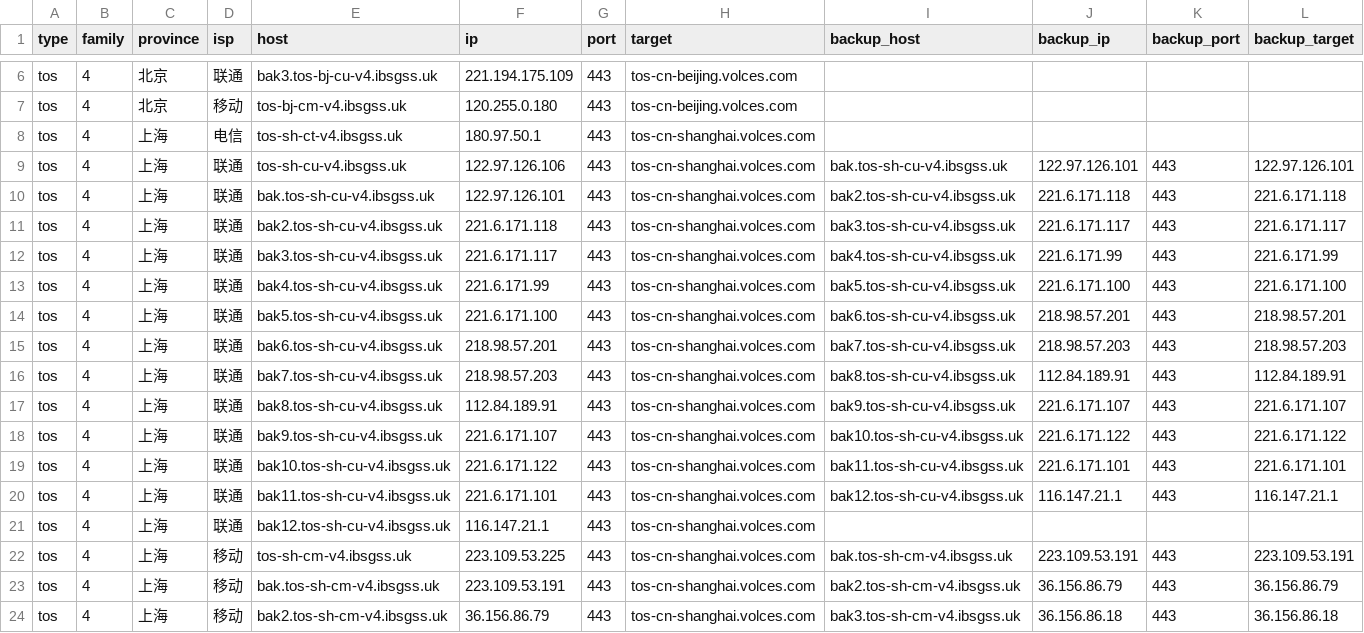
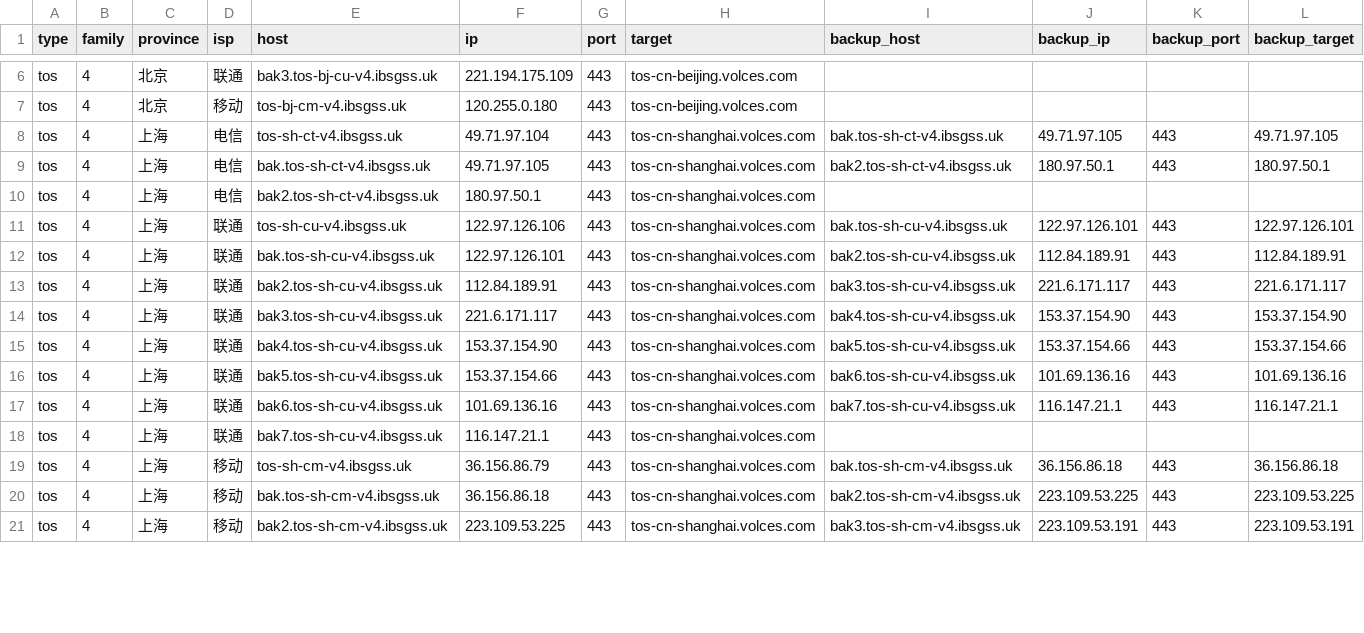
Before and after one commit to Tozward/TcpQuality, a TSV file: nodes/tos.tsv, drawn as a sheet; only a part is shown, gaps mark what is left out; the diff covers the shown part only.

```diff
--- a/nodes/tos.tsv
+++ b/nodes/tos.tsv
@@ -7,18 +7,15 @@ tos	4	北京	联通	bak3.tos-bj-cu-v4.ibsgss.uk	221.194.175.109	443	tos-cn-beiji
 tos	4	北京	移动	tos-bj-cm-v4.ibsgss.uk	120.255.0.180	443	tos-cn-beijing.volces.com				
-tos	4	上海	电信	tos-sh-ct-v4.ibsgss.uk	180.97.50.1	443	tos-cn-shanghai.volces.com				
+tos	4	上海	电信	tos-sh-ct-v4.ibsgss.uk	49.71.97.104	443	tos-cn-shanghai.volces.com	bak.tos-sh-ct-v4.ibsgss.uk	49.71.97.105	443	49.71.97.105
+tos	4	上海	电信	bak.tos-sh-ct-v4.ibsgss.uk	49.71.97.105	443	tos-cn-shanghai.volces.com	bak2.tos-sh-ct-v4.ibsgss.uk	180.97.50.1	443	180.97.50.1
+tos	4	上海	电信	bak2.tos-sh-ct-v4.ibsgss.uk	180.97.50.1	443	tos-cn-shanghai.volces.com				
 tos	4	上海	联通	tos-sh-cu-v4.ibsgss.uk	122.97.126.106	443	tos-cn-shanghai.volces.com	bak.tos-sh-cu-v4.ibsgss.uk	122.97.126.101	443	122.97.126.101
-tos	4	上海	联通	bak.tos-sh-cu-v4.ibsgss.uk	122.97.126.101	443	tos-cn-shanghai.volces.com	bak2.tos-sh-cu-v4.ibsgss.uk	221.6.171.118	443	221.6.171.118
-tos	4	上海	联通	bak2.tos-sh-cu-v4.ibsgss.uk	221.6.171.118	443	tos-cn-shanghai.volces.com	bak3.tos-sh-cu-v4.ibsgss.uk	221.6.171.117	443	221.6.171.117
-tos	4	上海	联通	bak3.tos-sh-cu-v4.ibsgss.uk	221.6.171.117	443	tos-cn-shanghai.volces.com	bak4.tos-sh-cu-v4.ibsgss.uk	221.6.171.99	443	221.6.171.99
-tos	4	上海	联通	bak4.tos-sh-cu-v4.ibsgss.uk	221.6.171.99	443	tos-cn-shanghai.volces.com	bak5.tos-sh-cu-v4.ibsgss.uk	221.6.171.100	443	221.6.171.100
-tos	4	上海	联通	bak5.tos-sh-cu-v4.ibsgss.uk	221.6.171.100	443	tos-cn-shanghai.volces.com	bak6.tos-sh-cu-v4.ibsgss.uk	218.98.57.201	443	218.98.57.201
-tos	4	上海	联通	bak6.tos-sh-cu-v4.ibsgss.uk	218.98.57.201	443	tos-cn-shanghai.volces.com	bak7.tos-sh-cu-v4.ibsgss.uk	218.98.57.203	443	218.98.57.203
-tos	4	上海	联通	bak7.tos-sh-cu-v4.ibsgss.uk	218.98.57.203	443	tos-cn-shanghai.volces.com	bak8.tos-sh-cu-v4.ibsgss.uk	112.84.189.91	443	112.84.189.91
-tos	4	上海	联通	bak8.tos-sh-cu-v4.ibsgss.uk	112.84.189.91	443	tos-cn-shanghai.volces.com	bak9.tos-sh-cu-v4.ibsgss.uk	221.6.171.107	443	221.6.171.107
-tos	4	上海	联通	bak9.tos-sh-cu-v4.ibsgss.uk	221.6.171.107	443	tos-cn-shanghai.volces.com	bak10.tos-sh-cu-v4.ibsgss.uk	221.6.171.122	443	221.6.171.122
-tos	4	上海	联通	bak10.tos-sh-cu-v4.ibsgss.uk	221.6.171.122	443	tos-cn-shanghai.volces.com	bak11.tos-sh-cu-v4.ibsgss.uk	221.6.171.101	443	221.6.171.101
-tos	4	上海	联通	bak11.tos-sh-cu-v4.ibsgss.uk	221.6.171.101	443	tos-cn-shanghai.volces.com	bak12.tos-sh-cu-v4.ibsgss.uk	116.147.21.1	443	116.147.21.1
-tos	4	上海	联通	bak12.tos-sh-cu-v4.ibsgss.uk	116.147.21.1	443	tos-cn-shanghai.volces.com				
-tos	4	上海	移动	tos-sh-cm-v4.ibsgss.uk	223.109.53.225	443	tos-cn-shanghai.volces.com	bak.tos-sh-cm-v4.ibsgss.uk	223.109.53.191	443	223.109.53.191
-tos	4	上海	移动	bak.tos-sh-cm-v4.ibsgss.uk	223.109.53.191	443	tos-cn-shanghai.volces.com	bak2.tos-sh-cm-v4.ibsgss.uk	36.156.86.79	443	36.156.86.79
-tos	4	上海	移动	bak2.tos-sh-cm-v4.ibsgss.uk	36.156.86.79	443	tos-cn-shanghai.volces.com	bak3.tos-sh-cm-v4.ibsgss.uk	36.156.86.18	443	36.156.86.18
+tos	4	上海	联通	bak.tos-sh-cu-v4.ibsgss.uk	122.97.126.101	443	tos-cn-shanghai.volces.com	bak2.tos-sh-cu-v4.ibsgss.uk	112.84.189.91	443	112.84.189.91
+tos	4	上海	联通	bak2.tos-sh-cu-v4.ibsgss.uk	112.84.189.91	443	tos-cn-shanghai.volces.com	bak3.tos-sh-cu-v4.ibsgss.uk	221.6.171.117	443	221.6.171.117
+tos	4	上海	联通	bak3.tos-sh-cu-v4.ibsgss.uk	221.6.171.117	443	tos-cn-shanghai.volces.com	bak4.tos-sh-cu-v4.ibsgss.uk	153.37.154.90	443	153.37.154.90
+tos	4	上海	联通	bak4.tos-sh-cu-v4.ibsgss.uk	153.37.154.90	443	tos-cn-shanghai.volces.com	bak5.tos-sh-cu-v4.ibsgss.uk	153.37.154.66	443	153.37.154.66
+tos	4	上海	联通	bak5.tos-sh-cu-v4.ibsgss.uk	153.37.154.66	443	tos-cn-shanghai.volces.com	bak6.tos-sh-cu-v4.ibsgss.uk	101.69.136.16	443	101.69.136.16
+tos	4	上海	联通	bak6.tos-sh-cu-v4.ibsgss.uk	101.69.136.16	443	tos-cn-shanghai.volces.com	bak7.tos-sh-cu-v4.ibsgss.uk	116.147.21.1	443	116.147.21.1
+tos	4	上海	联通	bak7.tos-sh-cu-v4.ibsgss.uk	116.147.21.1	443	tos-cn-shanghai.volces.com				
+tos	4	上海	移动	tos-sh-cm-v4.ibsgss.uk	36.156.86.79	443	tos-cn-shanghai.volces.com	bak.tos-sh-cm-v4.ibsgss.uk	36.156.86.18	443	36.156.86.18
+tos	4	上海	移动	bak.tos-sh-cm-v4.ibsgss.uk	36.156.86.18	443	tos-cn-shanghai.volces.com	bak2.tos-sh-cm-v4.ibsgss.uk	223.109.53.225	443	223.109.53.225
+tos	4	上海	移动	bak2.tos-sh-cm-v4.ibsgss.uk	223.109.53.225	443	tos-cn-shanghai.volces.com	bak3.tos-sh-cm-v4.ibsgss.uk	223.109.53.191	443	223.109.53.191
```
Also changed, not shown: 6 removed rows and 2 edited cells elsewhere in this file, nodes/all.tsv, nodes/cdn.tsv, 3 other files.
